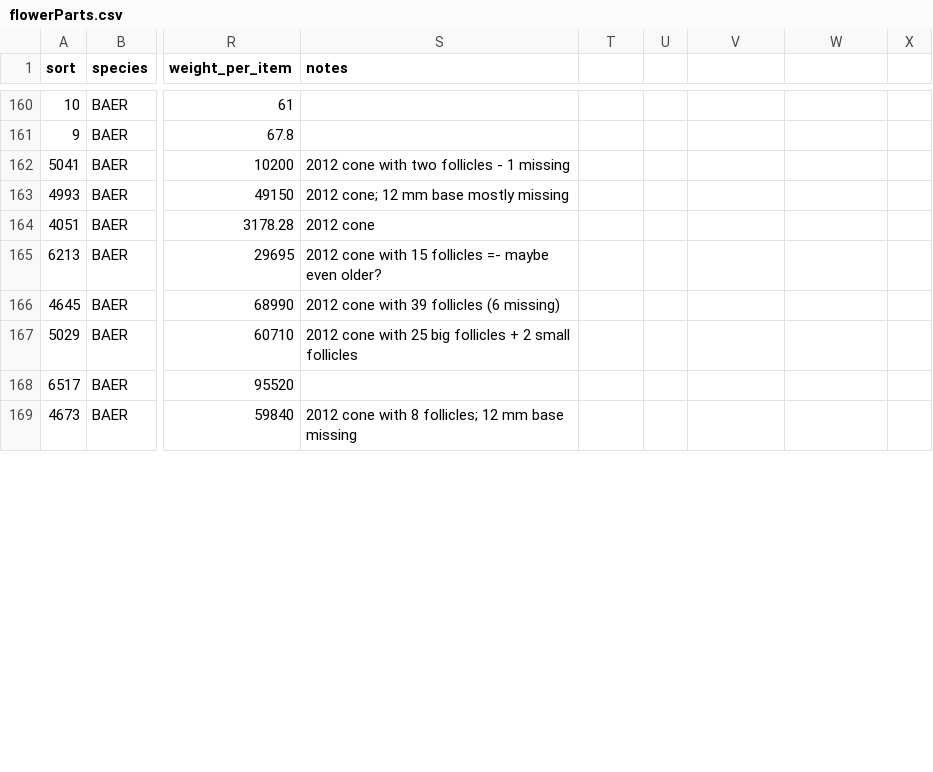
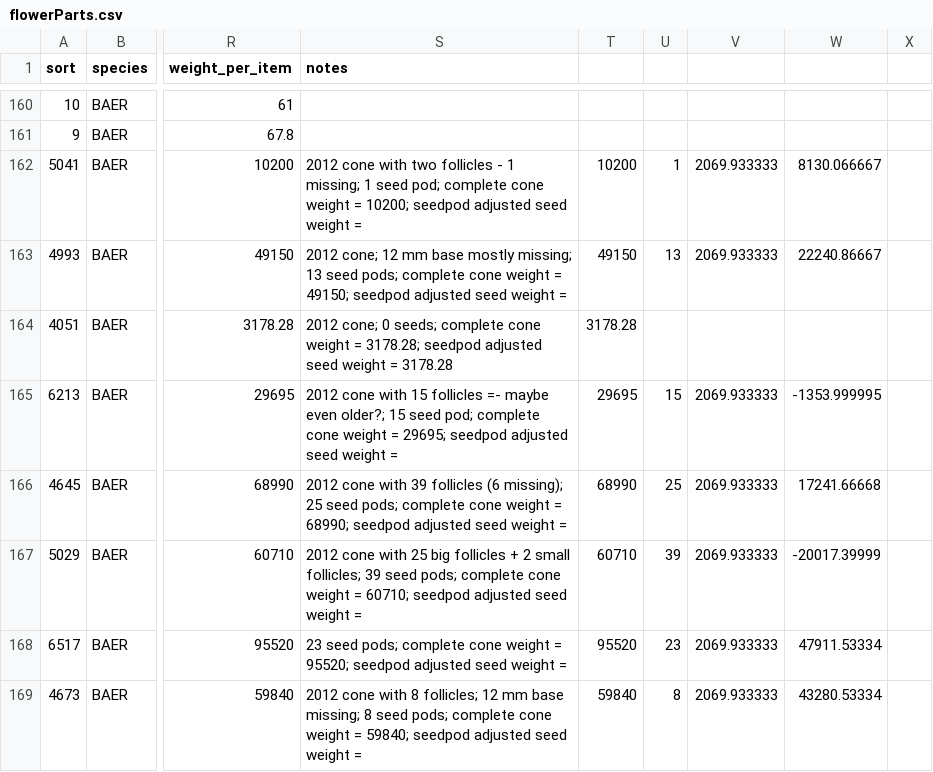
Before and after one commit to dfalster/Reproductive_Allocation_Kuringgai, a CSV file: data/flowerParts.csv, drawn as a sheet; only a part is shown, gaps mark what is left out; the diff covers the shown part only; the diff names each change by its address in the sheet, - before the commit and + after, or states it on an @@ line.

Commit message:
starting to figure out how to correct BAER cone weights

```diff
--- a/data/flowerParts.csv
+++ b/data/flowerParts.csv
-S162 (notes): …- 1 missing
+S162 (notes): …- 1 missing; 1 seed pod; complete cone weight = 10200; seedpod adjusted seed weight =
-T162: (empty)
+T162: 10200
-U162: (empty)
+U162: 1
-V162:V163: (empty)
+V162:V163: 2069.933333
-W162: (empty)
+W162: 8130.066667
-S163 (notes): …base mostly missing
+S163 (notes): …base mostly missing; 13 seed pods; complete cone weight = 49150; seedpod adjusted seed weight =
-T163: (empty)
+T163: 49150
-U163: (empty)
+U163: 13
-W163: (empty)
+W163: 22240.86667
-S164 (notes): 2012 cone
+S164 (notes): 2012 cone; 0 seeds; complete cone weight = 3178.28; seedpod adjusted seed weight = 3178.28
-T164: (empty)
+T164: 3178.28
-S165 (notes): …maybe even older?
+S165 (notes): …maybe even older?; 15 seed pod; complete cone weight = 29695; seedpod adjusted seed weight =
-T165: (empty)
+T165: 29695
-U165: (empty)
+U165: 15
-V165:V169: (empty)
+V165:V169: 2069.933333
-W165: (empty)
+W165: -1353.999995
-S166 (notes): …follicles (6 missing)
+S166 (notes): …follicles (6 missing); 25 seed pods; complete cone weight = 68990; seedpod adjusted seed weight =
-T166: (empty)
+T166: 68990
-U166: (empty)
+U166: 25
-W166: (empty)
+W166: 17241.66668
-S167 (notes): …2 small follicles
+S167 (notes): …2 small follicles; 39 seed pods; complete cone weight = 60710; seedpod adjusted seed weight =
-T167: (empty)
+T167: 60710
-U167: (empty)
+U167: 39
-W167: (empty)
+W167: -20017.39999
-S168 (notes): (empty)
+S168 (notes): 23 seed pods; complete cone weight = 95520; seedpod adjusted seed weight =
-T168: (empty)
+T168: 95520
-U168: (empty)
+U168: 23
-W168: (empty)
+W168: 47911.53334
-S169 (notes): …mm base missing
+S169 (notes): …mm base missing; 8 seed pods; complete cone weight = 59840; seedpod adjusted seed weight =
-T169: (empty)
+T169: 59840
-U169: (empty)
+U169: 8
-W169: (empty)
+W169: 43280.53334
```
Also changed, not shown: 5 edited cells elsewhere in this file.
